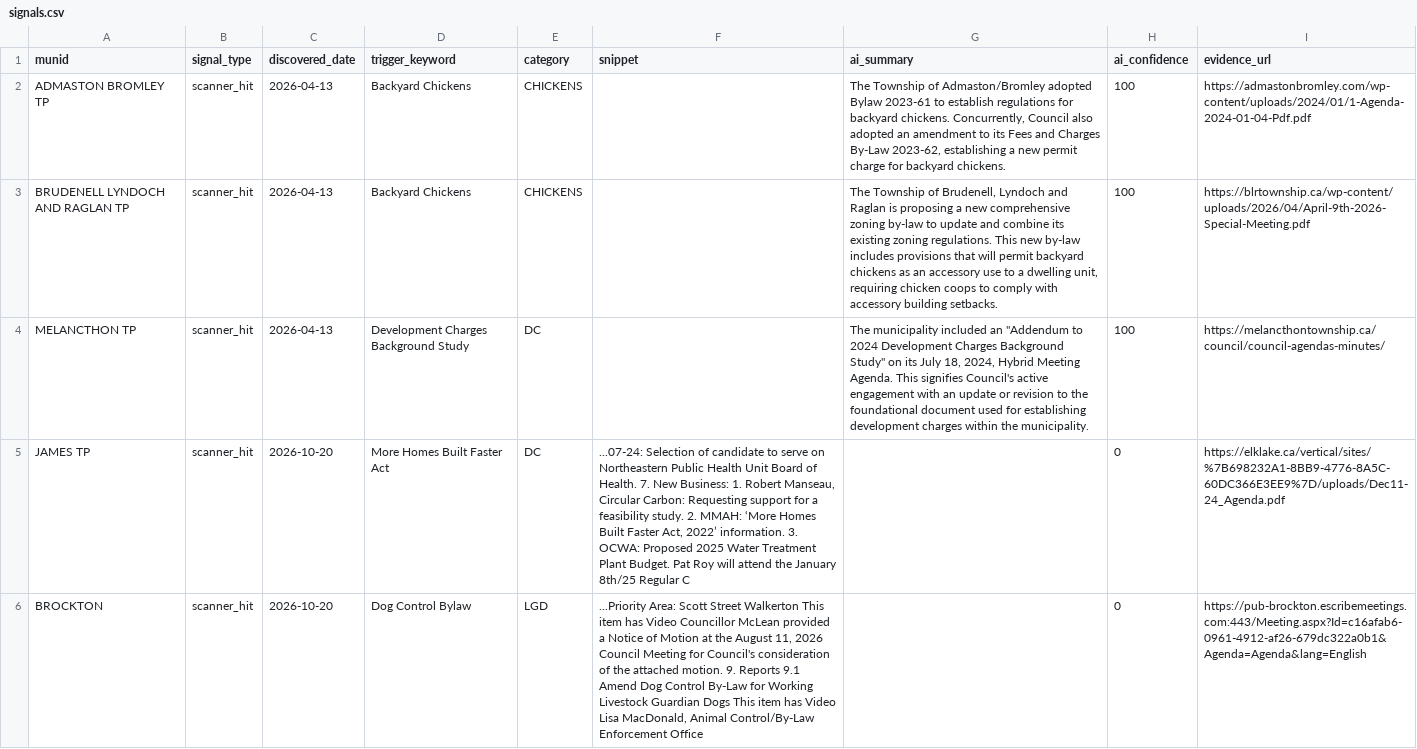
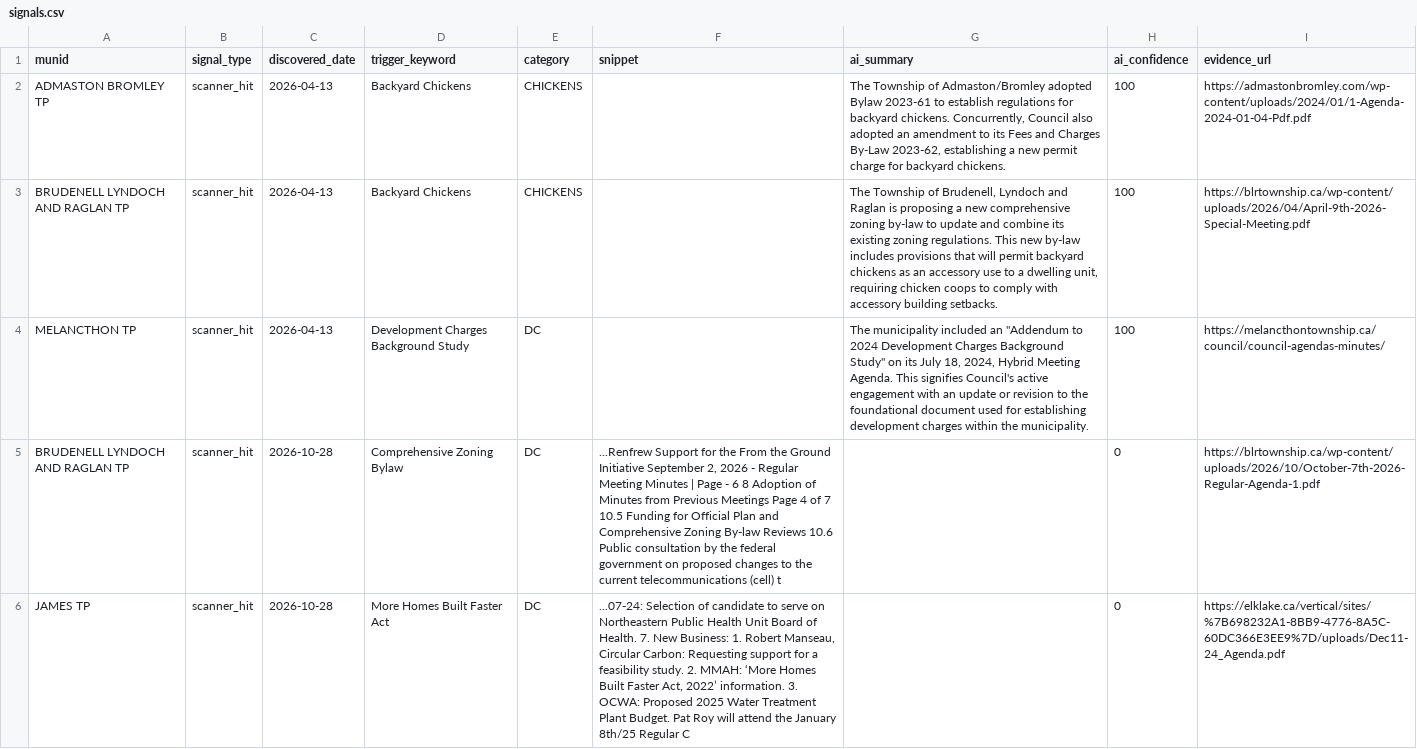
Before and after one commit to BLeFort2025/county-bylaw-maps, a CSV file: signals/signals.csv, drawn as a sheet; only a part is shown; the shorter side is filled out with more unchanged rows; the diff covers the shown part only.

Commit message:
Run upgraded Scanner V1 + generate_signals: sync 17 verified council signals and Concurrent Spider

```diff
--- a/signals/signals.csv
+++ b/signals/signals.csv
@@ -4,2 +4,3 @@ BRUDENELL LYNDOCH AND RAGLAN TP,scanner_hit,2026-04-13,Backyard Chickens,CHICKEN
 MELANCTHON TP,scanner_hit,2026-04-13,Development Charges Background Study,DC,,"The municipality included an ""Addendum to 2024 Development Charges Background Study"" on its July 18, 2024, Hybrid Meeting Agenda. This signifies Council's active engagement with an update or revision to the foundational document used for establishing development charges within the municipality.",100,https://melancthontownship.ca/council/council-agendas-minutes/
-JAMES TP,scanner_hit,2026-10-20,More Homes Built Faster Act,DC,"...07-24: Selection of candidate to serve on Northeastern Public Health Unit Board of Health. 7. New Business: 1. Robert Manseau, Circular Carbon: Requesting support for a feasibility study. 2. MMAH: ‘More Homes Built Faster Act, 2022’ information. 3. OCWA: Proposed 2025 Water Treatment Plant Budget. Pat Roy will attend the January 8th/25 Regular C",,0,https://elklake.ca/vertical/sites/%7B698232A1-8BB9-4776-8A5C-60DC366E3EE9%7D/uploads/Dec11-24_Agenda.pdf
+BRUDENELL LYNDOCH AND RAGLAN TP,scanner_hit,2026-10-28,Comprehensive Zoning Bylaw,DC,"...Renfrew Support for the From the Ground Initiative September 2, 2026 - Regular Meeting Minutes | Page - 6 8 Adoption of Minutes from Previous Meetings Page 4 of 7 10.5 Funding for Official Plan and Comprehensive Zoning By-law Reviews 10.6 Public consultation by the federal government on proposed changes to the current telecommunications (cell) t",,0,https://blrtownship.ca/wp-content/uploads/2026/10/October-7th-2026-Regular-Agenda-1.pdf
+JAMES TP,scanner_hit,2026-10-28,More Homes Built Faster Act,DC,"...07-24: Selection of candidate to serve on Northeastern Public Health Unit Board of Health. 7. New Business: 1. Robert Manseau, Circular Carbon: Requesting support for a feasibility study. 2. MMAH: ‘More Homes Built Faster Act, 2022’ information. 3. OCWA: Proposed 2025 Water Treatment Plant Budget. Pat Roy will attend the January 8th/25 Regular C",,0,https://elklake.ca/vertical/sites/%7B698232A1-8BB9-4776-8A5C-60DC366E3EE9%7D/uploads/Dec11-24_Agenda.pdf
```
Also changed, not shown: 3 added rows and 1 removed row elsewhere in this file, signals/portal_registry.csv, 3 other files.
